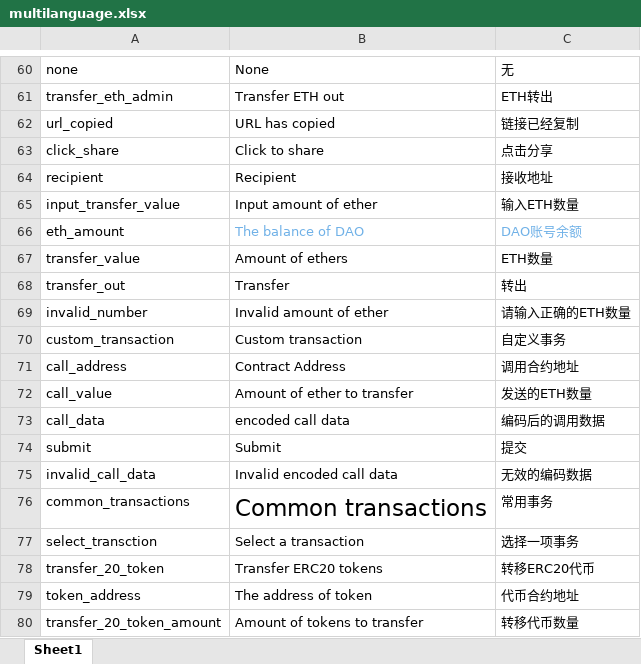
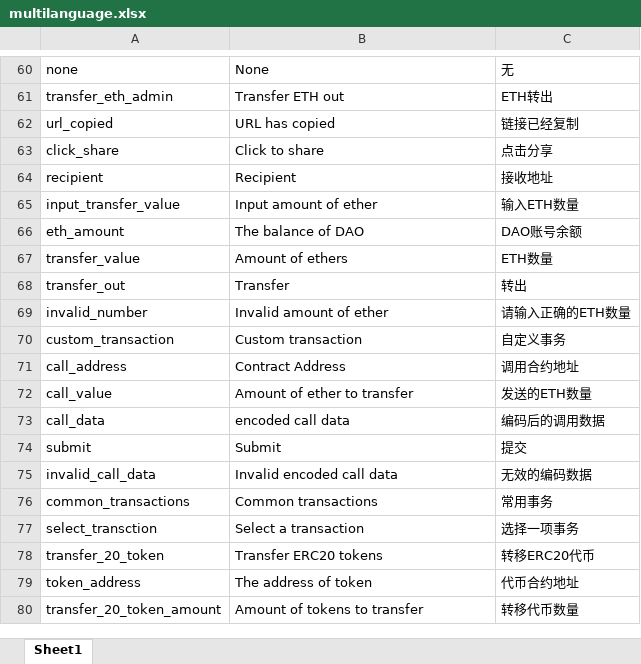
Before and after one commit to DAism2019/DAO-Frontend, an Excel workbook: public/locales/multilanguage.xlsx, sheet Sheet1, drawn as a sheet; only a part is shown, gaps mark what is left out; values as stored, in another font and other column widths than the file's, no borders; the diff names each change by its address in the sheet, - before the commit and + after, or states it on an @@ line.

```diff
--- a/public/locales/multilanguage.xlsx (sheet Sheet1)
+++ b/public/locales/multilanguage.xlsx (sheet Sheet1)
-B66:C66 text colour: #70B1E7
+B66:C66 text colour: black
@@ B76 text size: smaller @@
```
Also changed, not shown: 6 other files.
